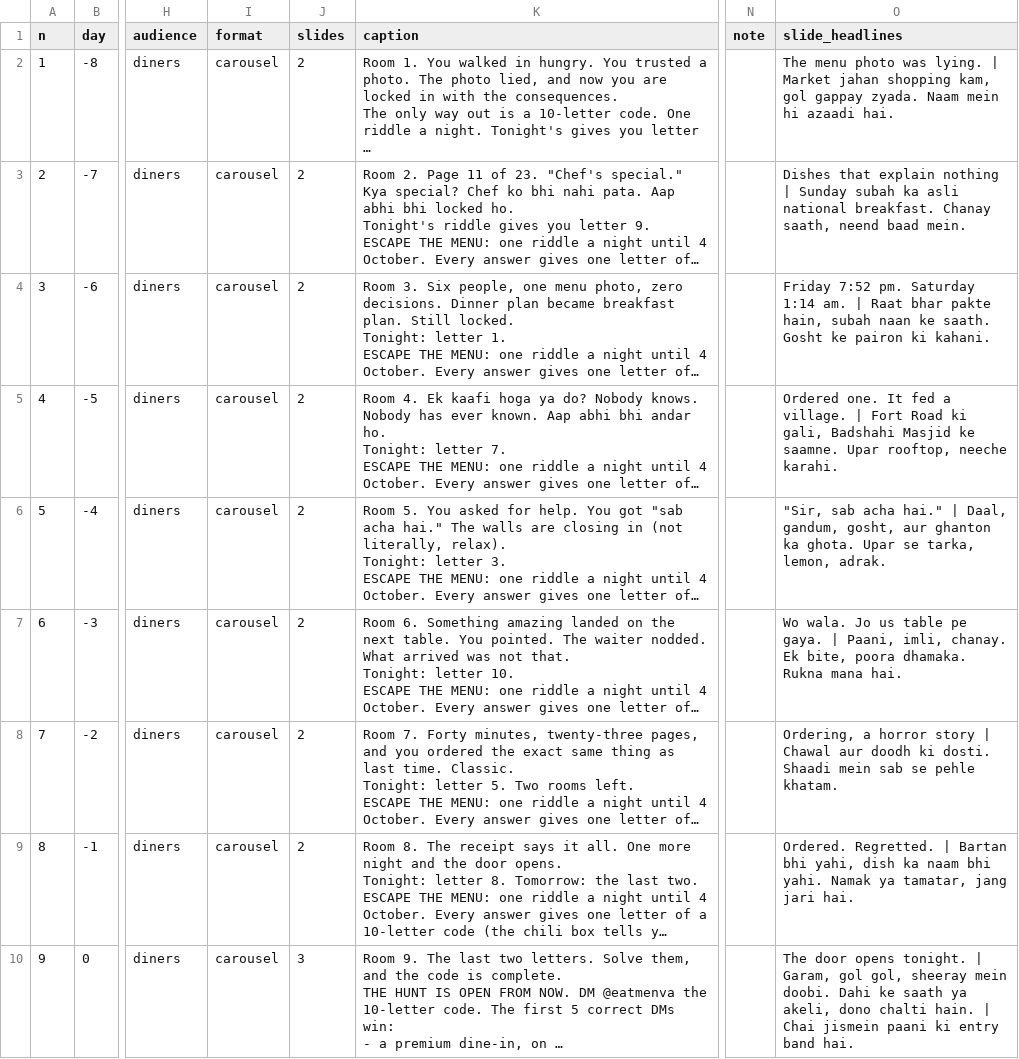
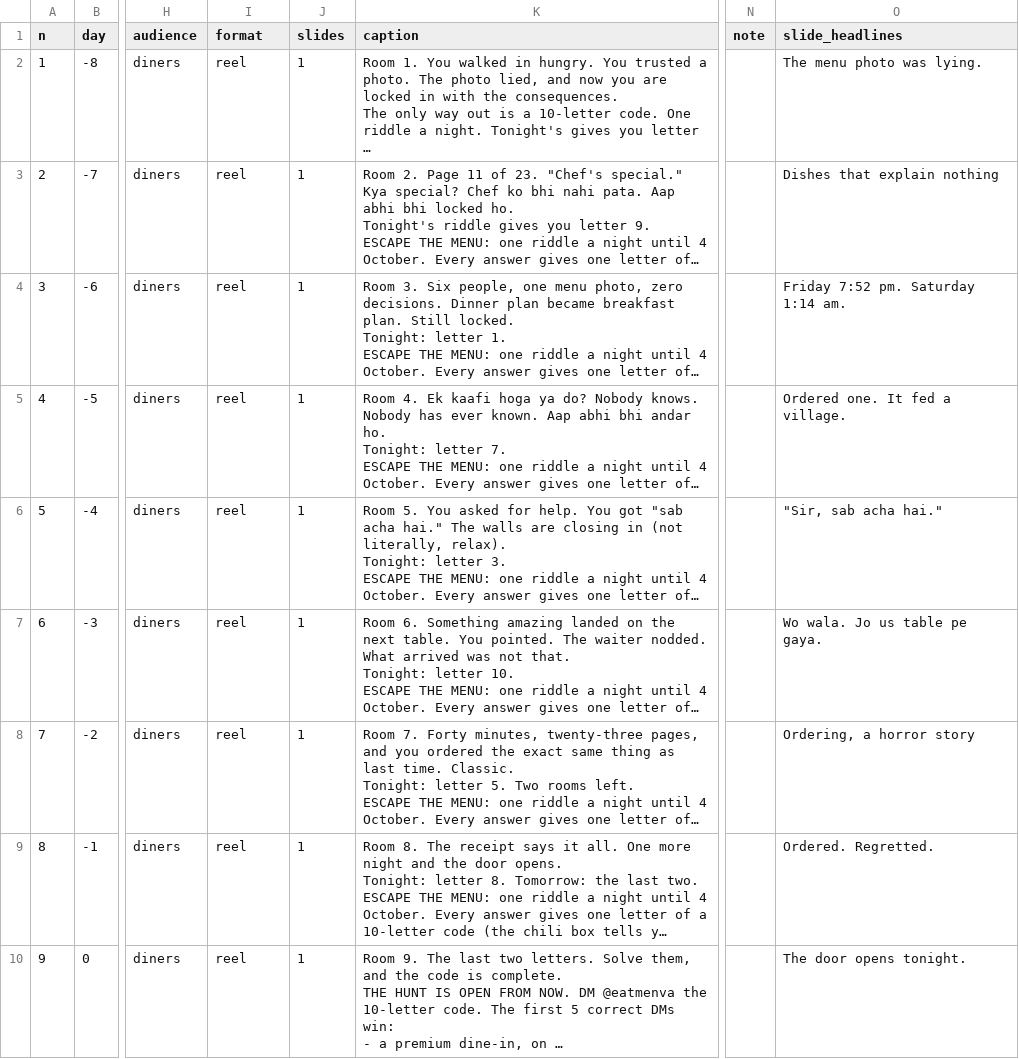
Before and after one commit to gamenailer0-oss/menva-mvp, a CSV file: social/content/series-escape.csv, drawn as a sheet; only a part is shown, gaps mark what is left out; long unchanged cells end in …; the diff names each change by its address in the sheet, - before the commit and + after, or states it on an @@ line.

```diff
--- a/social/content/series-escape.csv
+++ b/social/content/series-escape.csv
-I2:I10 (format): carousel
+I2:I10 (format): reel
-J2:J9 (slides): 2
+J2:J9 (slides): 1
-O2 (slide_headlines): …was lying. | Market jahan shopping kam, gol gappay zyada. Naam mein hi azaadi hai.
+O2 (slide_headlines): …was lying.
-O3 (slide_headlines): …explain nothing | Sunday subah ka asli national breakfast. Chanay saath, neend baad mein.
+O3 (slide_headlines): …explain nothing
-O4 (slide_headlines): …1:14 am. | Raat bhar pakte hain, subah naan ke saath. Gosht ke pairon ki kahani.
+O4 (slide_headlines): …1:14 am.
-O5 (slide_headlines): …a village. | Fort Road ki gali, Badshahi Masjid ke saamne. Upar rooftop, neeche karahi.
+O5 (slide_headlines): …a village.
-O6 (slide_headlines): …acha hai." | Daal, gandum, gosht, aur ghanton ka ghota. Upar se tarka, lemon, adrak.
+O6 (slide_headlines): …acha hai."
-O7 (slide_headlines): …pe gaya. | Paani, imli, chanay. Ek bite, poora dhamaka. Rukna mana hai.
+O7 (slide_headlines): …pe gaya.
-O8 (slide_headlines): …horror story | Chawal aur doodh ki dosti. Shaadi mein sab se pehle khatam.
+O8 (slide_headlines): …horror story
-O9 (slide_headlines): Ordered. Regretted. | Bartan bhi yahi, dish ka naam bhi yahi. Namak ya tamatar, jang jari hai.
+O9 (slide_headlines): Ordered. Regretted.
-J10 (slides): 3
+J10 (slides): 1
-O10 (slide_headlines): …opens tonight. | Garam, gol gol, sheeray mein doobi. Dahi ke saath ya akeli, dono chalti hain. | Chai jismein paani ki entry band hai.
+O10 (slide_headlines): …opens tonight.
```
Also changed, not shown: 21 other files.
